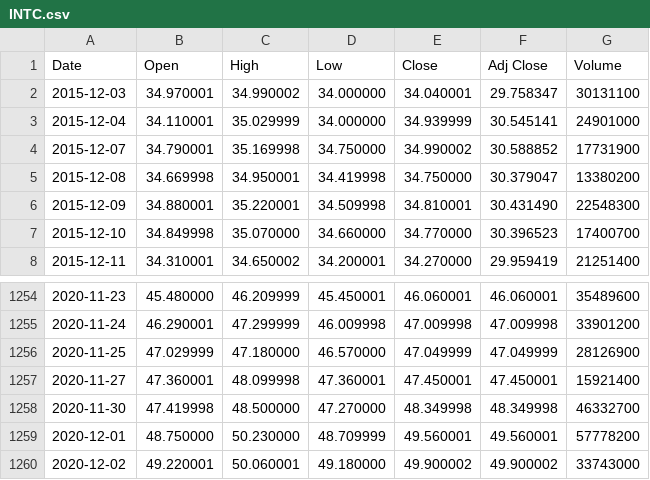
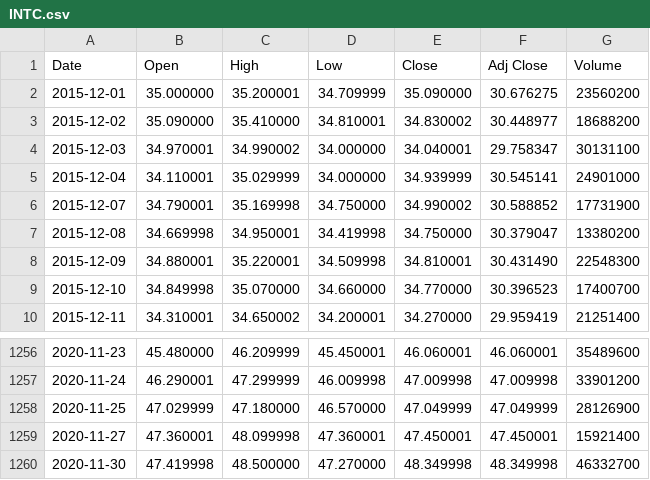
Before and after one commit to djinnalexio/DeepLearningAZcourse, a CSV file: Recurrent_Neural_Networks/extra credit/INTC.csv, drawn as a sheet; only a part is shown, gaps mark what is left out; removed rows and columns are numbered as before the commit, all else as after; the diff names each change by its address in the sheet, - before the commit and + after, or states it on an @@ line.

```diff
--- a/Recurrent_Neural_Networks/extra credit/INTC.csv
+++ b/Recurrent_Neural_Networks/extra credit/INTC.csv
+row 2: 2015-12-01 | 35.000000 | 35.200001 | 34.709999 | 35.090000 | 30.676275 | 23560200
+row 3: 2015-12-02 | 35.090000 | 35.410000 | 34.810001 | 34.830002 | 30.448977 | 18688200
-row 1259: 2020-12-01 | 48.750000 | 50.230000 | 48.709999 | 49.560001 | 49.560001 | 57778200
-row 1260: 2020-12-02 | 49.220001 | 50.060001 | 49.180000 | 49.900002 | 49.900002 | 33743000
```
Also changed, not shown: Recurrent_Neural_Networks/extra credit/AAPL.csv, Recurrent_Neural_Networks/extra credit/AMD.csv, 2 other files.
